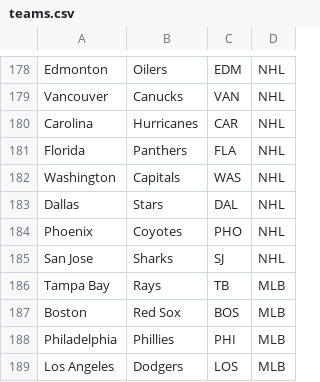
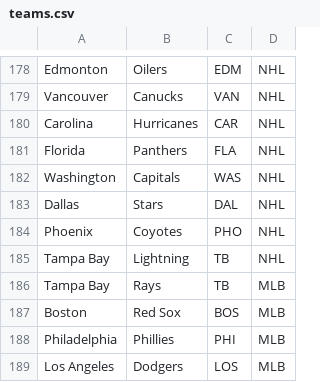
Before and after one commit to GFunk911/gambletrack, a CSV file: public/teams.csv, drawn as a sheet; only a part is shown, gaps mark what is left out.

```diff
--- a/public/teams.csv
+++ b/public/teams.csv
@@ -184,3 +184,3 @@ Dallas,Stars,DAL,NHL
 Phoenix,Coyotes,PHO,NHL
-San Jose,Sharks,SJ,NHL
+Tampa Bay,Lightning,TB,NHL
 Tampa Bay,Rays,TB,MLB
```
Also changed, not shown: public/team_names.csv.
